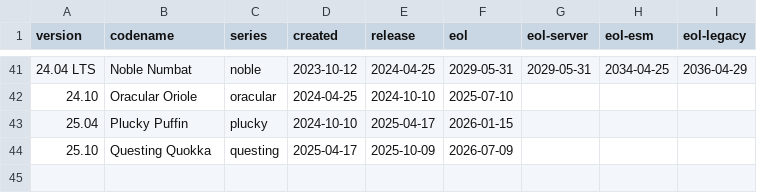
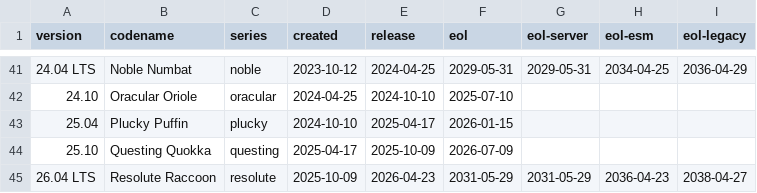
Before and after one commit to alvistack/debian-distro-info-data, a CSV file: ubuntu.csv, drawn as a sheet; only a part is shown, gaps mark what is left out; the diff names each change by its address in the sheet, - before the commit and + after, or states it on an @@ line.

Commit message:
Add Ubuntu 26.04 LTS "Resolute Raccoon"
Add Ubuntu 26.04 LTS:
* created on the release date of questing
* release date taken from release schedule
* EOL on last working day in May five years later
* EOL ESM on release day +10 years
* EOL Legacy on release day +12 years (moved forward to Tuesday)

Release schedule: https://discourse.ubuntu.com/t/resolute-raccoon-release-schedule/47198
Announcement: https://discourse.ubuntu.com/t/guess-the-release-26-04-r/61559/123
LP: #2126961

```diff
--- a/ubuntu.csv
+++ b/ubuntu.csv
+row 45: 26.04 LTS | Resolute Raccoon | resolute | 2025-10-09 | 2026-04-23 | 2031-05-29 | 2031-05-29 | 2036-04-23 | 2038-04-27
```
